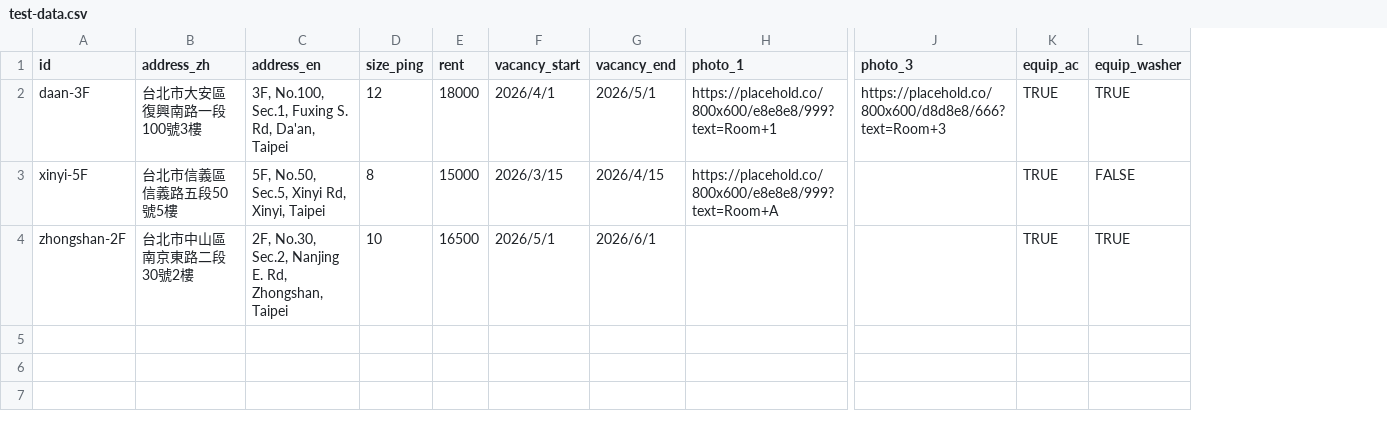
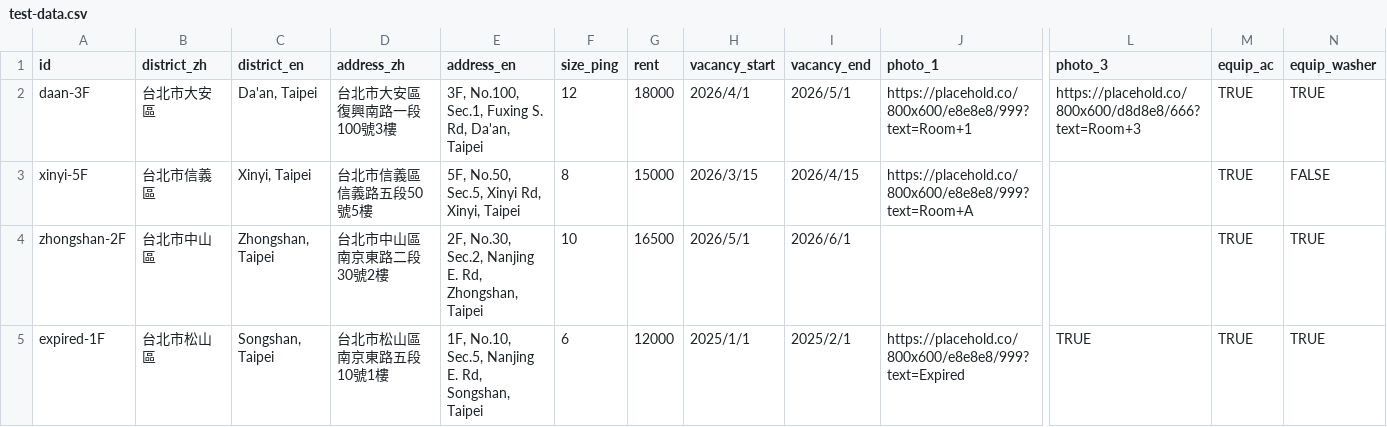
Before and after one commit to hungmi/rental-listing, a CSV file: test-data.csv, drawn as a sheet; only a part is shown, gaps mark what is left out; rows hold the shown columns only; the diff names each change by its address in the sheet, - before the commit and + after, or states it on an @@ line.

```diff
--- a/test-data.csv
+++ b/test-data.csv
+column B (district_zh), rows 2-4: 台北市大安區 | 台北市信義區 | 台北市中山區
+column C (district_en), rows 2-4: Da'an, Taipei | Xinyi, Taipei | Zhongshan, Taipei
+row 5: expired-1F | 台北市松山區 | Songshan, Taipei | 台北市松山區南京東路五段10號1樓 | 1F, No.10, Sec.5, Nanjing E. Rd, Songshan, Taipei | 6 | 12000 | 2025/1/1 | 2025/2/1 | https://placehold.co/800x600/e8e8e8/999?text=Expired | TRUE | TRUE | TRUE
```
Also changed, not shown: 4 other files.
